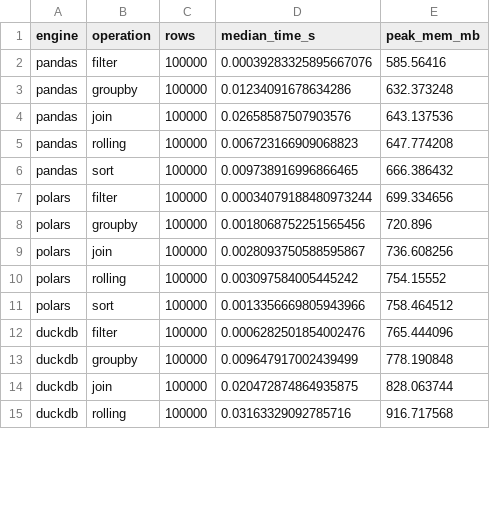
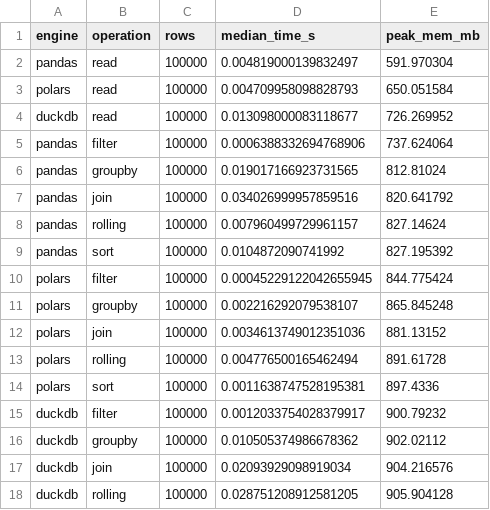
Before and after one commit to tasneem-abbasi/data-engine-benchmark, a CSV file: results/results.csv, drawn as a sheet; only a part is shown; the diff covers the shown part only.

Commit message:
time read across sizes; resolve read-speed hypothesis

```diff
--- a/results/results.csv
+++ b/results/results.csv
@@ -1,15 +1,18 @@
 engine,operation,rows,median_time_s,peak_mem_mb
-pandas,filter,100000,0.00039283325895667076,585.56416
-pandas,groupby,100000,0.01234091678634286,632.373248
-pandas,join,100000,0.02658587507903576,643.137536
-pandas,rolling,100000,0.006723166909068823,647.774208
-pandas,sort,100000,0.009738916996866465,666.386432
-polars,filter,100000,0.00034079188480973244,699.334656
-polars,groupby,100000,0.0018068752251565456,720.896
-polars,join,100000,0.0028093750588595867,736.608256
-polars,rolling,100000,0.003097584005445242,754.15552
-polars,sort,100000,0.0013356669805943966,758.464512
-duckdb,filter,100000,0.0006282501854002476,765.444096
-duckdb,groupby,100000,0.009647917002439499,778.190848
-duckdb,join,100000,0.020472874864935875,828.063744
-duckdb,rolling,100000,0.03163329092785716,916.717568
+pandas,read,100000,0.004819000139832497,591.970304
+polars,read,100000,0.004709958098828793,650.051584
+duckdb,read,100000,0.013098000083118677,726.269952
+pandas,filter,100000,0.0006388332694768906,737.624064
+pandas,groupby,100000,0.019017166923731565,812.81024
+pandas,join,100000,0.034026999957859516,820.641792
+pandas,rolling,100000,0.007960499729961157,827.14624
+pandas,sort,100000,0.0104872090741992,827.195392
+polars,filter,100000,0.00045229122042655945,844.775424
+polars,groupby,100000,0.002216292079538107,865.845248
+polars,join,100000,0.0034613749012351036,881.13152
+polars,rolling,100000,0.004776500165462494,891.61728
+polars,sort,100000,0.0011638747528195381,897.4336
+duckdb,filter,100000,0.0012033754028379917,900.79232
+duckdb,groupby,100000,0.010505374986678362,902.02112
+duckdb,join,100000,0.02093929098919034,904.216576
+duckdb,rolling,100000,0.028751208912581205,905.904128
```
Also changed, not shown: 9 added rows and 92 edited cells elsewhere in this file, 1 other file.
